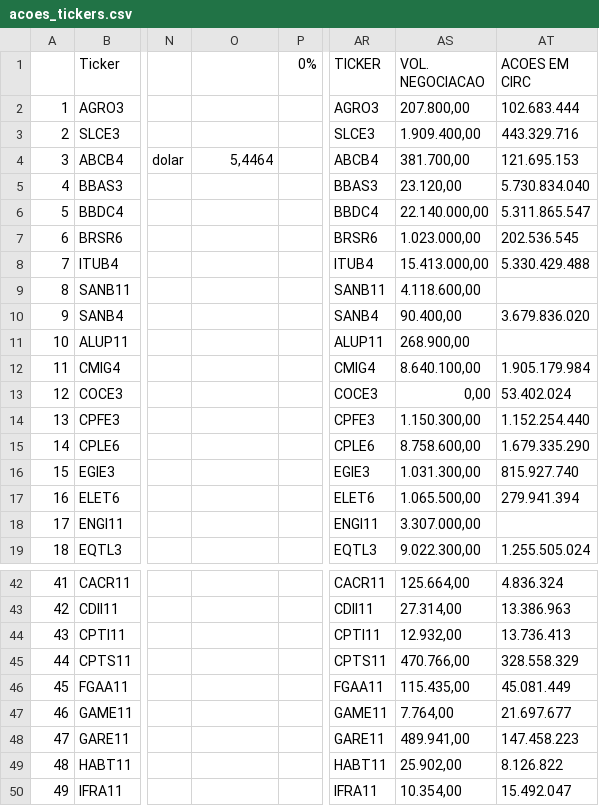
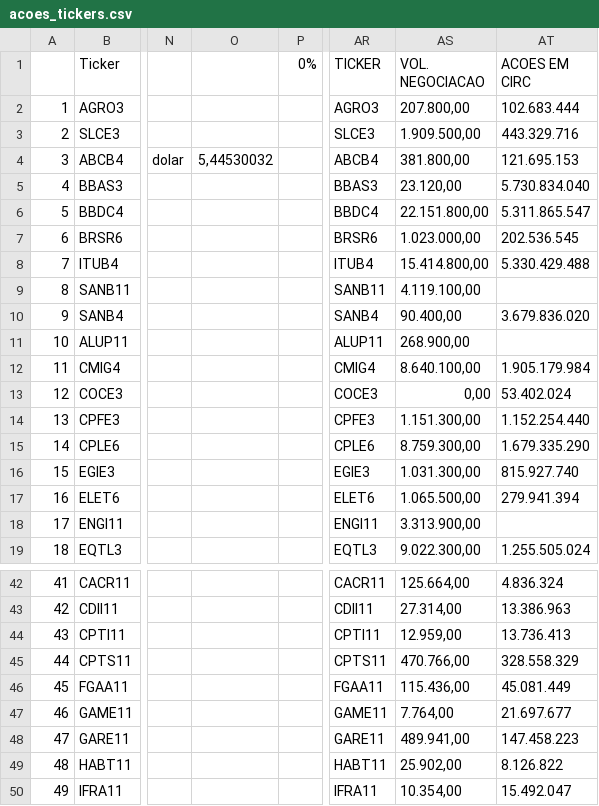
Before and after one commit to rogerioadf/csv-storage, a CSV file: acoes_tickers.csv, drawn as a sheet; only a part is shown, gaps mark what is left out; the diff covers the shown part only; the diff names each change by its address in the sheet, - before the commit and + after, or states it on an @@ line.

```diff
--- a/acoes_tickers.csv
+++ b/acoes_tickers.csv
-AS3 (VOL. NEGOCIACAO): 1.909.400,00
+AS3 (VOL. NEGOCIACAO): 1.909.500,00
-O4: 5,4464
+O4: 5,44530032
-AS4 (VOL. NEGOCIACAO): 381.700,00
+AS4 (VOL. NEGOCIACAO): 381.800,00
-AS6 (VOL. NEGOCIACAO): 22.140.000,00
+AS6 (VOL. NEGOCIACAO): 22.151.800,00
-AS8 (VOL. NEGOCIACAO): 15.413.000,00
+AS8 (VOL. NEGOCIACAO): 15.414.800,00
-AS9 (VOL. NEGOCIACAO): 4.118.600,00
+AS9 (VOL. NEGOCIACAO): 4.119.100,00
-AS14 (VOL. NEGOCIACAO): 1.150.300,00
+AS14 (VOL. NEGOCIACAO): 1.151.300,00
-AS15 (VOL. NEGOCIACAO): 8.758.600,00
+AS15 (VOL. NEGOCIACAO): 8.759.300,00
-AS18 (VOL. NEGOCIACAO): 3.307.000,00
+AS18 (VOL. NEGOCIACAO): 3.313.900,00
-AS44 (VOL. NEGOCIACAO): 12.932,00
+AS44 (VOL. NEGOCIACAO): 12.959,00
-AS46 (VOL. NEGOCIACAO): 115.435,00
+AS46 (VOL. NEGOCIACAO): 115.436,00
```
Also changed, not shown: 10 edited cells elsewhere in this file, ipca_selic.csv.
